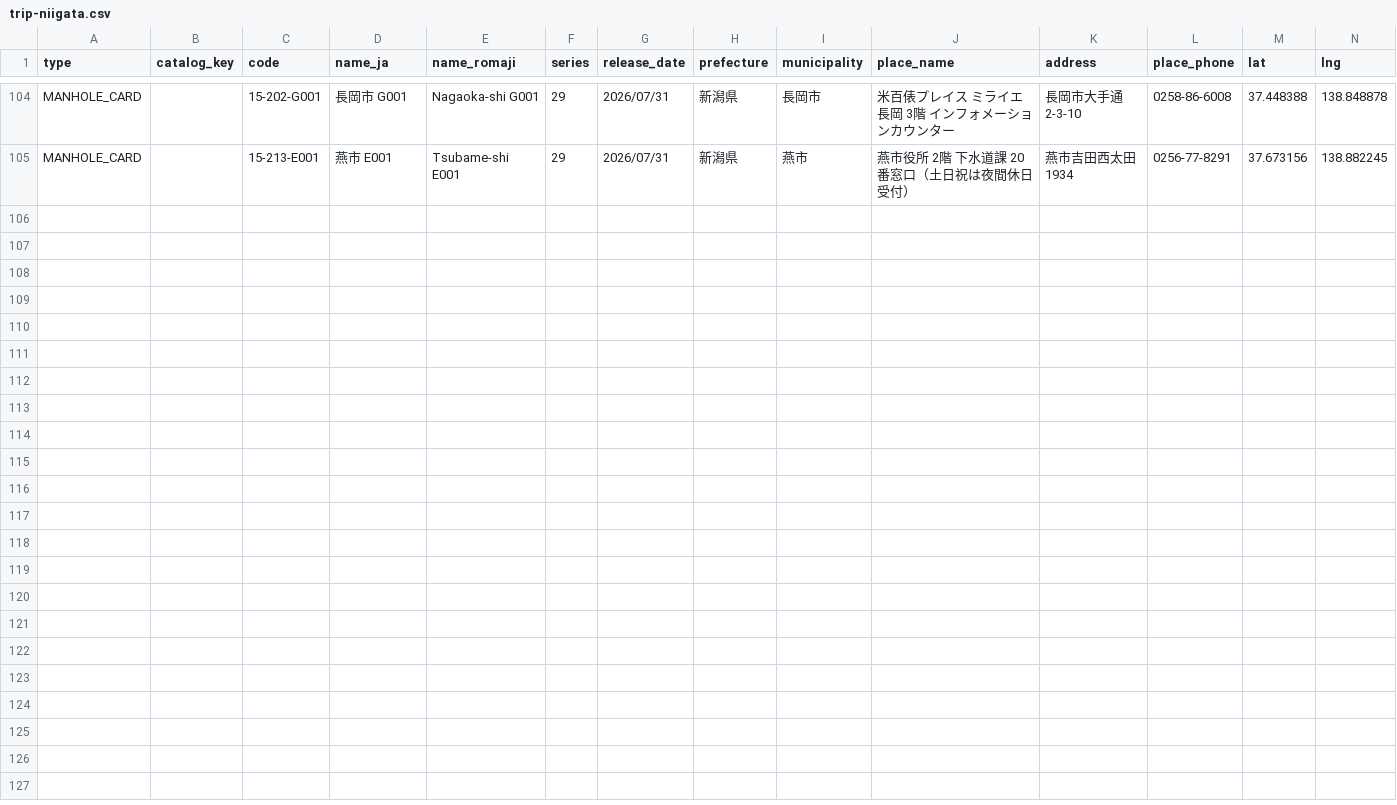
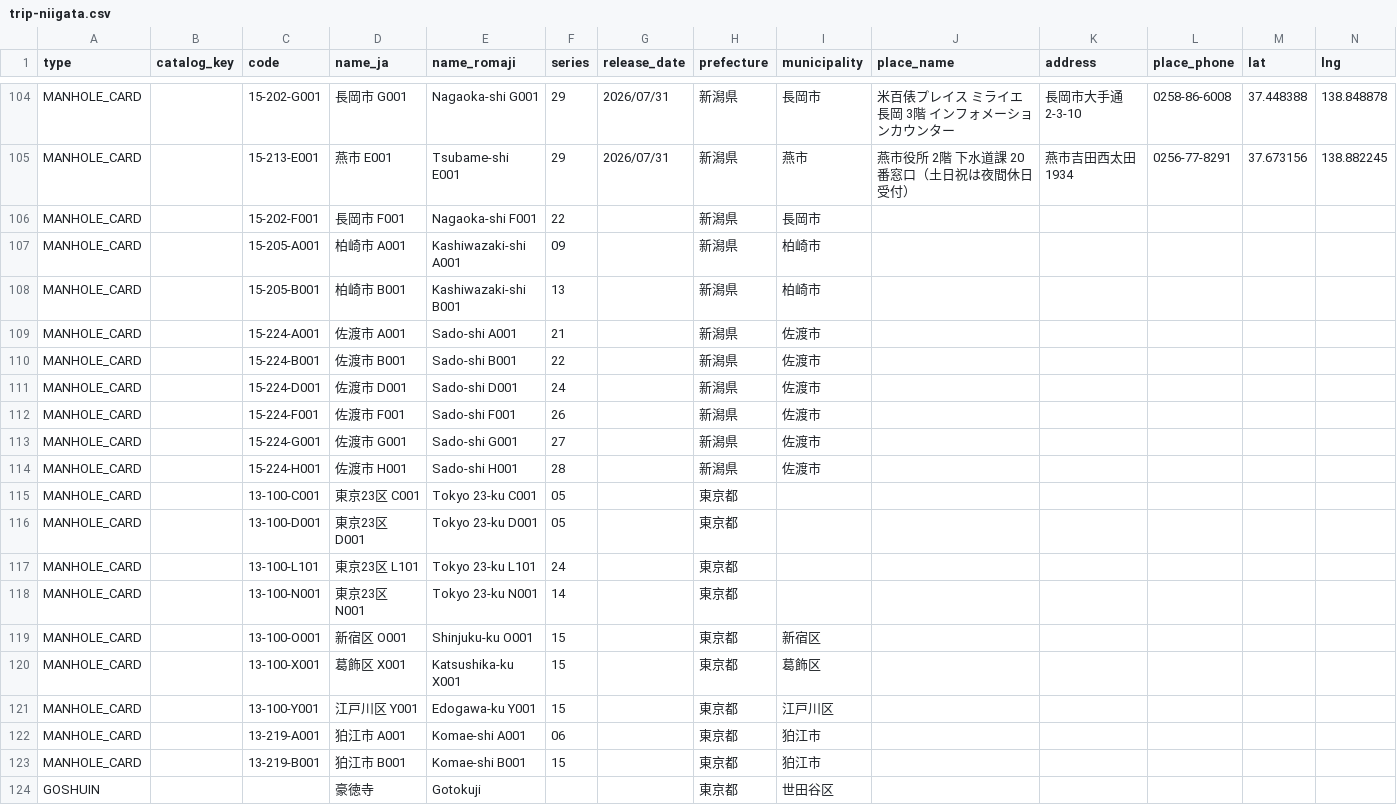
Before and after one commit to thisisartman/Meguri, a CSV file: tools/trip-catalog/trip-niigata.csv, drawn as a sheet; only a part is shown, gaps mark what is left out; rows hold the shown columns only; the diff names each change by its address in the sheet, - before the commit and + after, or states it on an @@ line.

Commit message:
Nearby card names wrap; catalogue adds the owner's other cards and Gotokuji
Card titles sat in a fixed-height box that fit one line at this phone's text size, so
two-line names were cut off. minLines keeps the cards even at any text size.

```diff
--- a/tools/trip-catalog/trip-niigata.csv
+++ b/tools/trip-catalog/trip-niigata.csv
+row 106: MANHOLE_CARD |  | 15-202-F001 | 長岡市 F001 | Nagaoka-shi F001 | 22 |  | 新潟県 | 長岡市
+row 107: MANHOLE_CARD |  | 15-205-A001 | 柏崎市 A001 | Kashiwazaki-shi A001 | 09 |  | 新潟県 | 柏崎市
+row 108: MANHOLE_CARD |  | 15-205-B001 | 柏崎市 B001 | Kashiwazaki-shi B001 | 13 |  | 新潟県 | 柏崎市
+row 109: MANHOLE_CARD |  | 15-224-A001 | 佐渡市 A001 | Sado-shi A001 | 21 |  | 新潟県 | 佐渡市
+row 110: MANHOLE_CARD |  | 15-224-B001 | 佐渡市 B001 | Sado-shi B001 | 22 |  | 新潟県 | 佐渡市
+row 111: MANHOLE_CARD |  | 15-224-D001 | 佐渡市 D001 | Sado-shi D001 | 24 |  | 新潟県 | 佐渡市
+row 112: MANHOLE_CARD |  | 15-224-F001 | 佐渡市 F001 | Sado-shi F001 | 26 |  | 新潟県 | 佐渡市
+row 113: MANHOLE_CARD |  | 15-224-G001 | 佐渡市 G001 | Sado-shi G001 | 27 |  | 新潟県 | 佐渡市
+row 114: MANHOLE_CARD |  | 15-224-H001 | 佐渡市 H001 | Sado-shi H001 | 28 |  | 新潟県 | 佐渡市
+row 115: MANHOLE_CARD |  | 13-100-C001 | 東京23区 C001 | Tokyo 23-ku C001 | 05 |  | 東京都
+row 116: MANHOLE_CARD |  | 13-100-D001 | 東京23区 D001 | Tokyo 23-ku D001 | 05 |  | 東京都
+row 117: MANHOLE_CARD |  | 13-100-L101 | 東京23区 L101 | Tokyo 23-ku L101 | 24 |  | 東京都
+row 118: MANHOLE_CARD |  | 13-100-N001 | 東京23区 N001 | Tokyo 23-ku N001 | 14 |  | 東京都
+row 119: MANHOLE_CARD |  | 13-100-O001 | 新宿区 O001 | Shinjuku-ku O001 | 15 |  | 東京都 | 新宿区
+row 120: MANHOLE_CARD |  | 13-100-X001 | 葛飾区 X001 | Katsushika-ku X001 | 15 |  | 東京都 | 葛飾区
+row 121: MANHOLE_CARD |  | 13-100-Y001 | 江戸川区 Y001 | Edogawa-ku Y001 | 15 |  | 東京都 | 江戸川区
+row 122: MANHOLE_CARD |  | 13-219-A001 | 狛江市 A001 | Komae-shi A001 | 06 |  | 東京都 | 狛江市
+row 123: MANHOLE_CARD |  | 13-219-B001 | 狛江市 B001 | Komae-shi B001 | 15 |  | 東京都 | 狛江市
+row 124: GOSHUIN |  |  | 豪徳寺 | Gotokuji |  |  | 東京都 | 世田谷区
```
Also changed, not shown: 4 other files.
